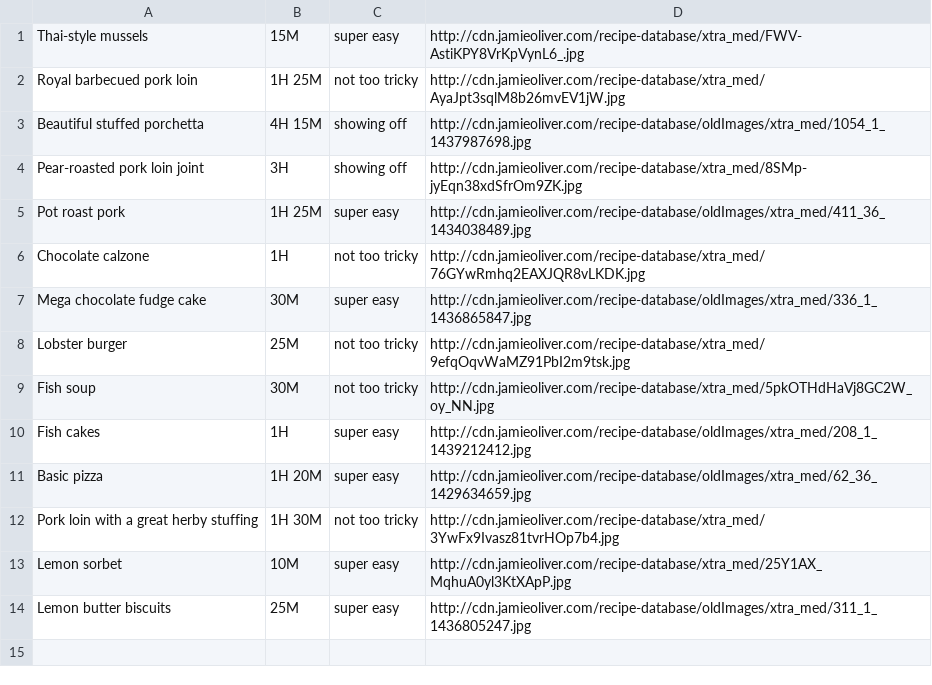
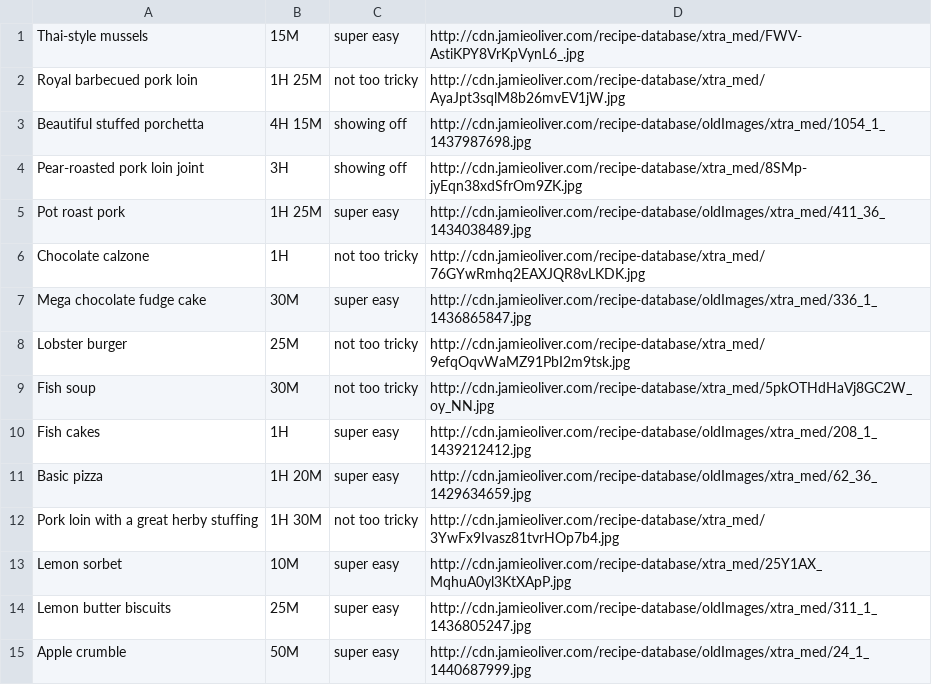
Before and after one commit to rodloboz/cookbook, a CSV file: recipes.csv, drawn as a sheet; the diff names each change by its address in the sheet, - before the commit and + after, or states it on an @@ line.

```diff
--- a/recipes.csv
+++ b/recipes.csv
+row 15: Apple crumble | 50M | super easy | http://cdn.jamieoliver.com/recipe-database/oldImages/xtra_med/24_1_1440687999.jpg
```
Also changed, not shown: 3 other files.
